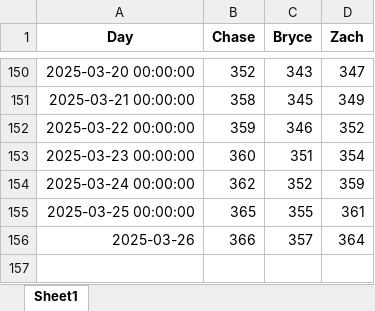
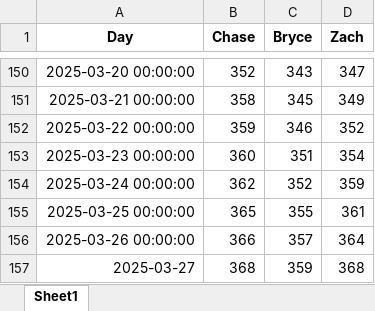
Before and after one commit to zwayne24/NBA-Extravaganza, an Excel workbook: Wins_Over_Time.xlsx, sheet Sheet1, drawn as a sheet; only a part is shown, gaps mark what is left out; values as stored, in another font and other column widths than the file's, no borders; the diff names each change by its address in the sheet, - before the commit and + after, or states it on an @@ line.

```diff
--- a/Wins_Over_Time.xlsx (sheet Sheet1)
+++ b/Wins_Over_Time.xlsx (sheet Sheet1)
-A156 (Day): 2025-03-26
+A156 (Day): 2025-03-26 00:00:00
+row 157: 2025-03-27 | 368 | 359 | 368
```
Also changed, not shown: 2 other files.
